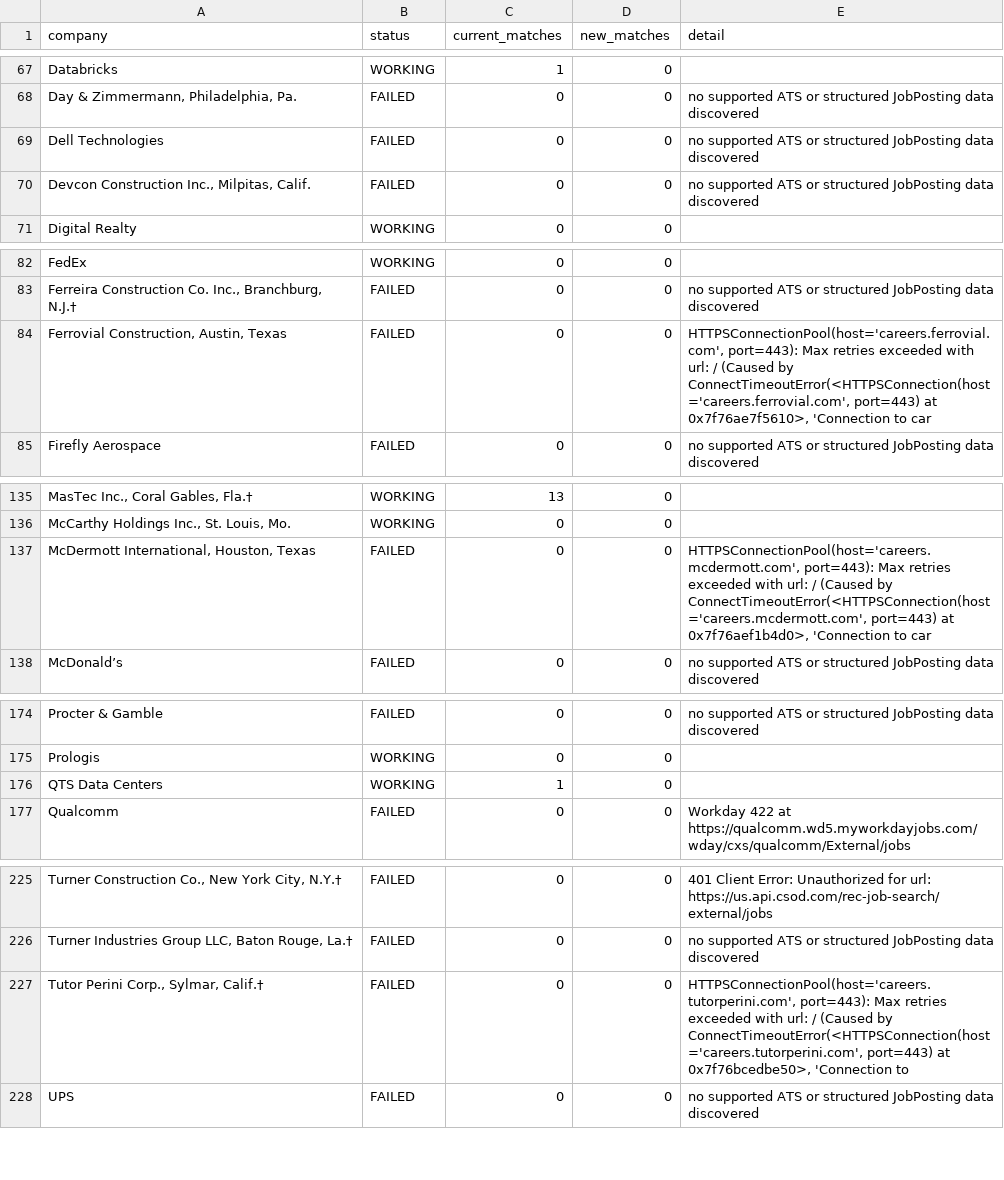
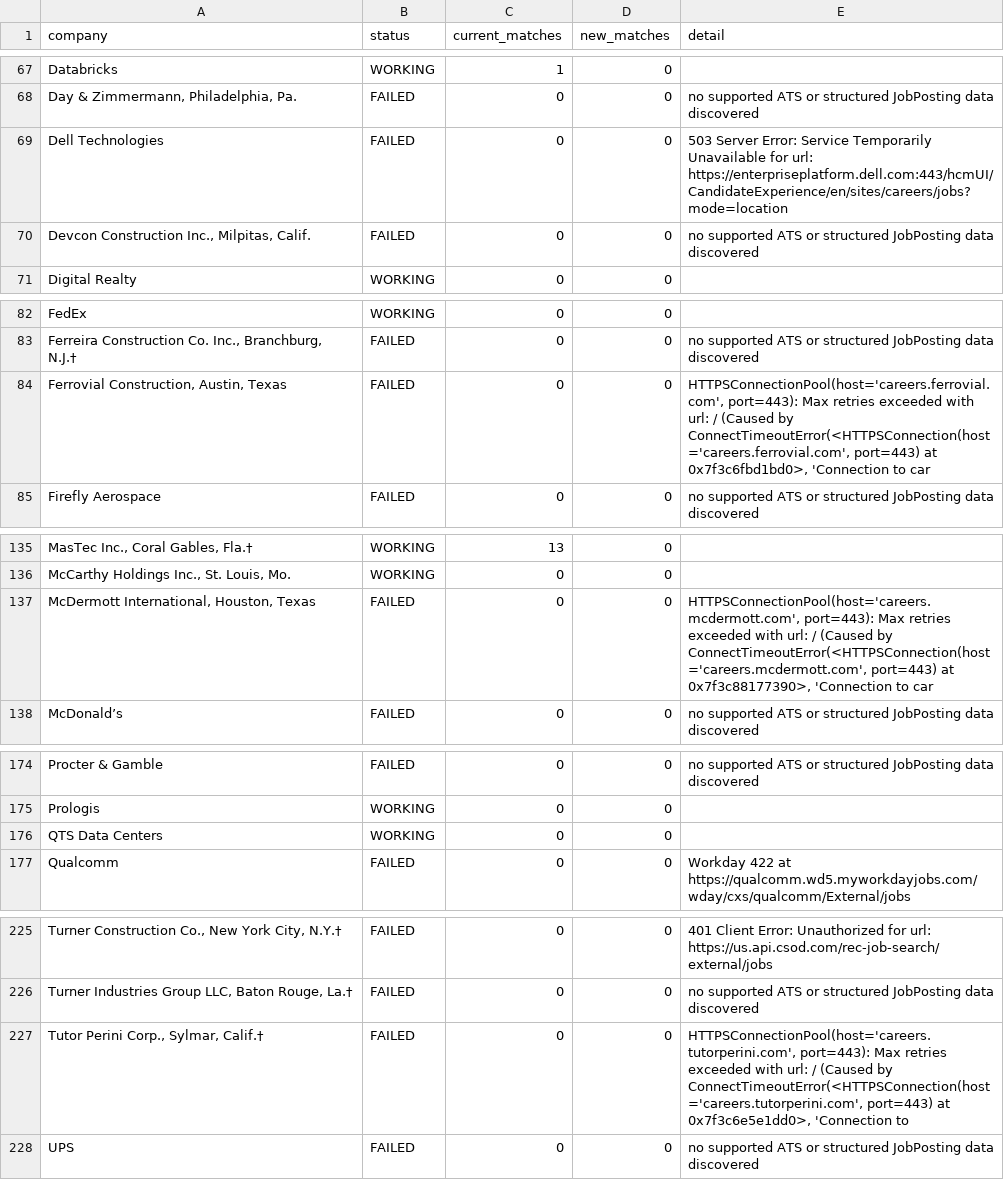
Before and after one commit to harsha271199/jp, a CSV file: source_health.csv, drawn as a sheet; only a part is shown, gaps mark what is left out; the diff names each change by its address in the sheet, - before the commit and + after, or states it on an @@ line.

```diff
--- a/source_health.csv
+++ b/source_health.csv
-E69 (detail): no supported ATS or structured JobPosting data discovered
+E69 (detail): 503 Server Error: Service Temporarily Unavailable for url: https://enterpriseplatform.dell.com:443/hcmUI/CandidateExperience/en/sites/careers/jobs?mode=location
-E84 (detail): …port=443) at 0x7f76ae7f5610>, 'Connection to…
+E84 (detail): …port=443) at 0x7f3c6fbd1bd0>, 'Connection to…
-E137 (detail): …port=443) at 0x7f76aef1b4d0>, 'Connection to…
+E137 (detail): …port=443) at 0x7f3c88177390>, 'Connection to…
-C176 (current_matches): 1
+C176 (current_matches): 0
-E227 (detail): …port=443) at 0x7f76bcedbe50>, 'Connection to
+E227 (detail): …port=443) at 0x7f3c6e5e1dd0>, 'Connection to
```
